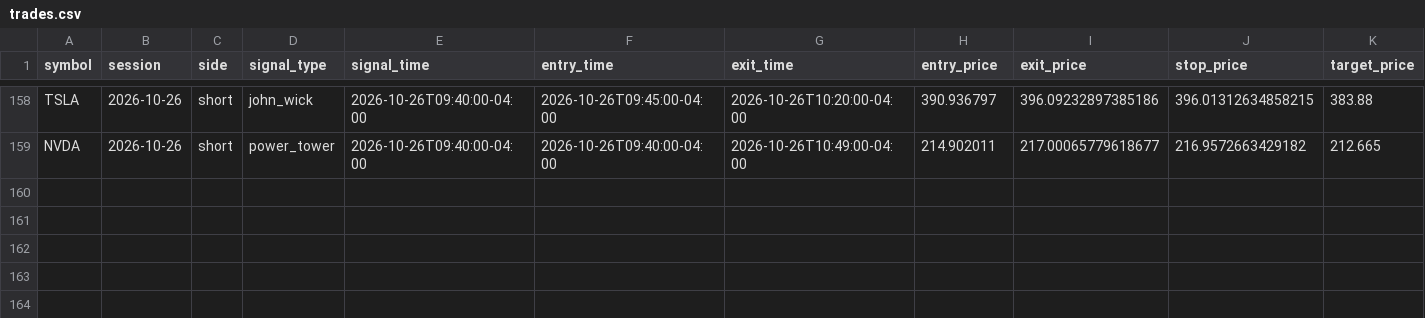
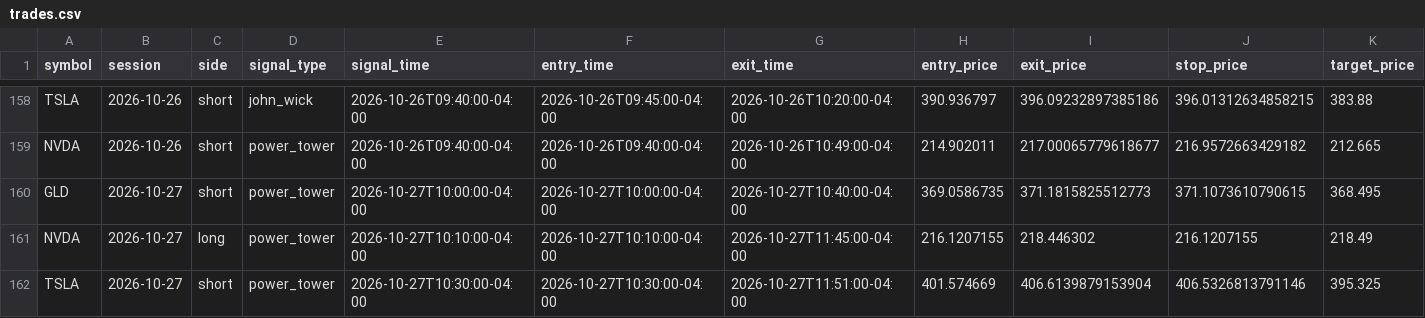
Before and after one commit to ksanta-bit/pattern-scout-eth, a CSV file: docs/stocks/trades.csv, drawn as a sheet; only a part is shown, gaps mark what is left out; rows hold the shown columns only; the diff names each change by its address in the sheet, - before the commit and + after, or states it on an @@ line.

```diff
--- a/docs/stocks/trades.csv
+++ b/docs/stocks/trades.csv
+row 160: GLD | 2026-10-27 | short | power_tower | 2026-10-27T10:00:00-04:00 | 2026-10-27T10:00:00-04:00 | 2026-10-27T10:40:00-04:00 | 369.0586735 | 371.1815825512773 | 371.1073610790615 | 368.495
+row 161: NVDA | 2026-10-27 | long | power_tower | 2026-10-27T10:10:00-04:00 | 2026-10-27T10:10:00-04:00 | 2026-10-27T11:45:00-04:00 | 216.1207155 | 218.446302 | 216.1207155 | 218.49
+row 162: TSLA | 2026-10-27 | short | power_tower | 2026-10-27T10:30:00-04:00 | 2026-10-27T10:30:00-04:00 | 2026-10-27T11:51:00-04:00 | 401.574669 | 406.6139879153904 | 406.5326813791146 | 395.325
```
Also changed, not shown: docs/stocks/equity_curve.csv, 4 other files.
